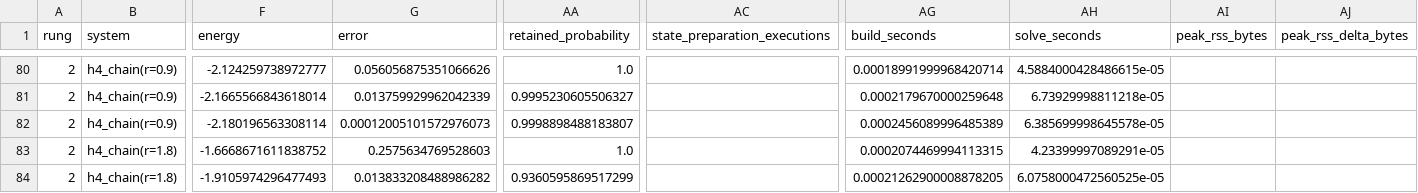
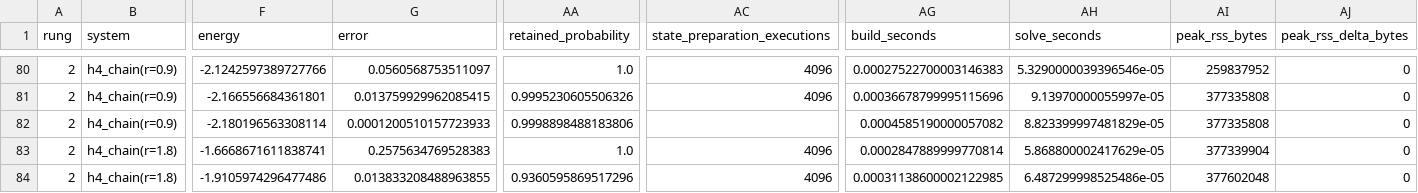
Before and after one commit to gutama/clifford_qc, a CSV file: benchmarks/reference_results/acase_ladder_summary.csv, drawn as a sheet; only a part is shown, gaps mark what is left out; the diff covers the shown part only; the diff names each change by its address in the sheet, - before the commit and + after, or states it on an @@ line.

```diff
--- a/benchmarks/reference_results/acase_ladder_summary.csv
+++ b/benchmarks/reference_results/acase_ladder_summary.csv
-F80 (energy): -2.124259738972777
+F80 (energy): -2.1242597389727766
-G80 (error): 0.056056875351066626
+G80 (error): 0.0560568753511097
-AC80:AC81 (state_preparation_executions): (empty)
+AC80:AC81 (state_preparation_executions): 4096
-AG80 (build_seconds): 0.00018991999968420714
+AG80 (build_seconds): 0.00027522700003146383
-AH80 (solve_seconds): 4.5884000428486615e-05
+AH80 (solve_seconds): 5.3290000039396546e-05
-AI80 (peak_rss_bytes): (empty)
+AI80 (peak_rss_bytes): 259837952
-AJ80:AJ84 (peak_rss_delta_bytes): (empty)
+AJ80:AJ84 (peak_rss_delta_bytes): 0
-F81 (energy): -2.1665566843618014
+F81 (energy): -2.166556684361801
-G81 (error): 0.013759929962042339
+G81 (error): 0.013759929962085415
-AA81 (retained_probability): 0.9995230605506327
+AA81 (retained_probability): 0.9995230605506326
-AG81 (build_seconds): 0.0002179670000259648
+AG81 (build_seconds): 0.00036678799995115696
-AH81 (solve_seconds): 6.73929998811218e-05
+AH81 (solve_seconds): 9.13970000055997e-05
-AI81:AI82 (peak_rss_bytes): (empty)
+AI81:AI82 (peak_rss_bytes): 377335808
-G82 (error): 0.00012005101572976073
+G82 (error): 0.0001200510157723933
-AA82 (retained_probability): 0.9998898488183807
+AA82 (retained_probability): 0.9998898488183806
-AG82 (build_seconds): 0.0002456089996485389
+AG82 (build_seconds): 0.0004585190000057082
-AH82 (solve_seconds): 6.385699998645578e-05
+AH82 (solve_seconds): 8.823399997481829e-05
-F83 (energy): -1.6668671611838752
+F83 (energy): -1.6668671611838741
-G83 (error): 0.2575634769528603
+G83 (error): 0.2575634769528383
-AC83:AC84 (state_preparation_executions): (empty)
+AC83:AC84 (state_preparation_executions): 4096
-AG83 (build_seconds): 0.0002074469994113315
+AG83 (build_seconds): 0.0002847889999770814
-AH83 (solve_seconds): 4.23399997089291e-05
+AH83 (solve_seconds): 5.868800002417629e-05
-AI83 (peak_rss_bytes): (empty)
+AI83 (peak_rss_bytes): 377339904
-F84 (energy): -1.9105974296477493
+F84 (energy): -1.9105974296477486
-G84 (error): 0.013833208488986282
+G84 (error): 0.013833208488963855
-AA84 (retained_probability): 0.9360595869517299
+AA84 (retained_probability): 0.9360595869517296
-AG84 (build_seconds): 0.00021262900008878205
+AG84 (build_seconds): 0.00031138600002122985
-AH84 (solve_seconds): 6.0758000472560525e-05
+AH84 (solve_seconds): 6.487299998525486e-05
-AI84 (peak_rss_bytes): (empty)
+AI84 (peak_rss_bytes): 377602048
```
Also changed, not shown: 100 edited cells elsewhere in this file, 2 other files.
